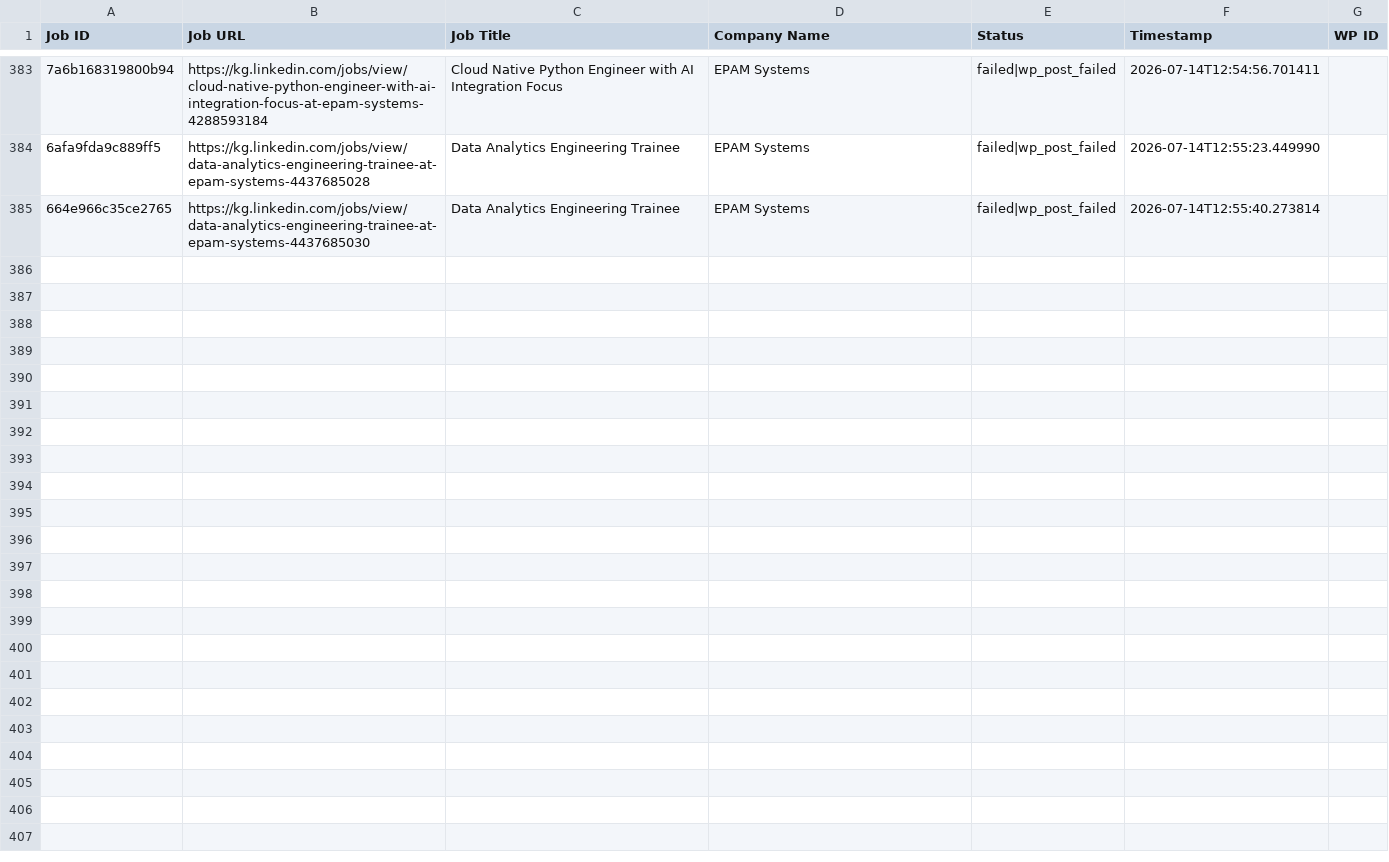
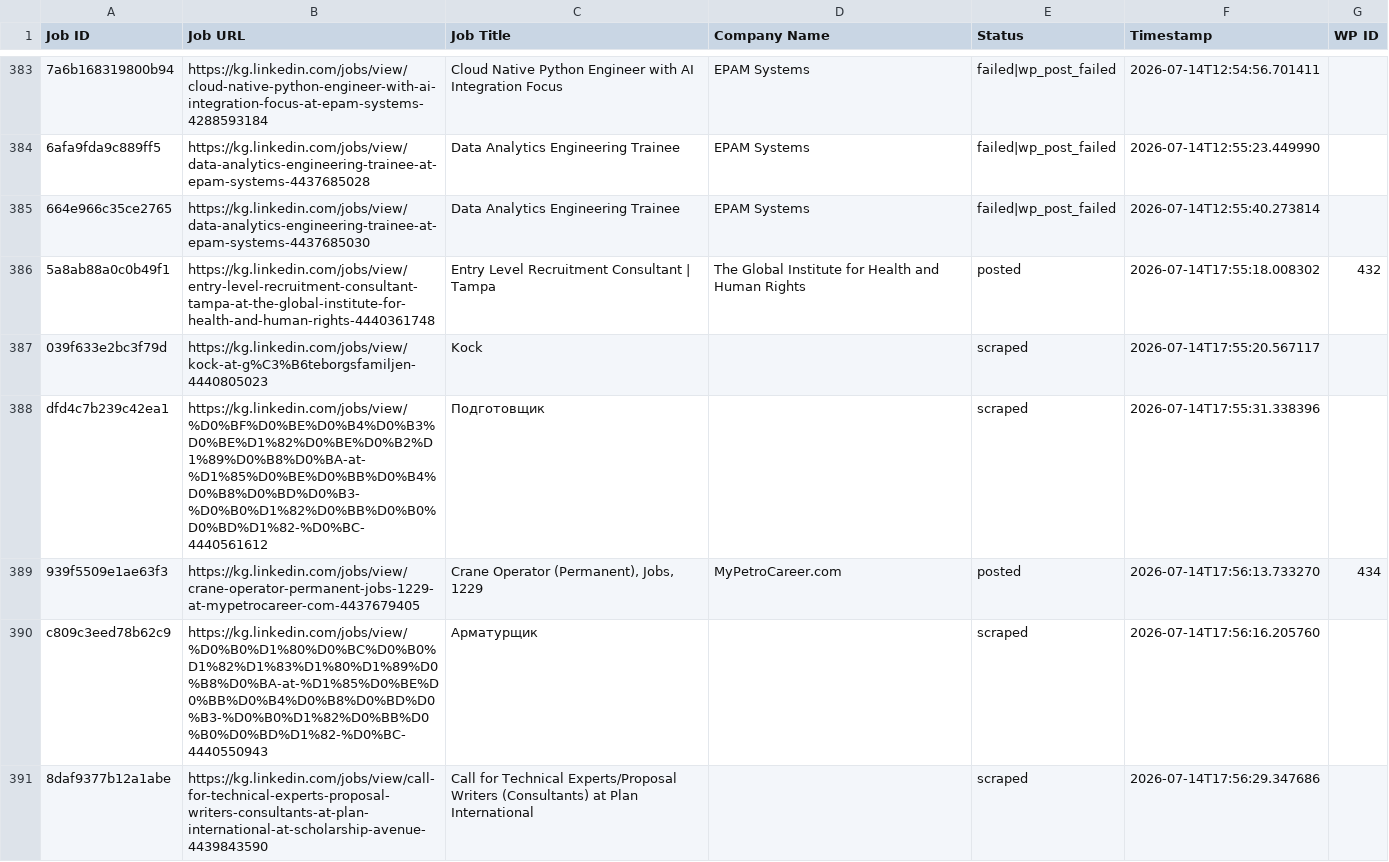
Before and after one commit to innovationinc2000/kg, a CSV file: processed_jobs.csv, drawn as a sheet; only a part is shown, gaps mark what is left out; the diff covers the shown part only; the diff names each change by its address in the sheet, - before the commit and + after, or states it on an @@ line.

```diff
--- a/processed_jobs.csv
+++ b/processed_jobs.csv
+row 386: 5a8ab88a0c0b49f1 | https://kg.linkedin.com/jobs/view/entry-level-recruitment-consultant-tampa-at-the-global-institute-for-health-and-human-rights-4440361748 | Entry Level Recruitment Consultant | Tampa | The Global Institute for Health and Human Rights | posted | 2026-07-14T17:55:18.008302 | 432
+row 387: 039f633e2bc3f79d | https://kg.linkedin.com/jobs/view/kock-at-g%C3%B6teborgsfamiljen-4440805023 | Kock |  | scraped | 2026-07-14T17:55:20.567117
+row 388: dfd4c7b239c42ea1 | https://kg.linkedin.com/jobs/view/%D0%BF%D0%BE%D0%B4%D0%B3%D0%BE%D1%82%D0%BE%D0%B2%D1%89%D0%B8%D0%BA-at-%D1%85%D0%BE%D0%BB%D0%B4%D0%B8%D0%BD%D0%B3-%D0%B0%D1%82%D0%BB%D0%B0%D0%BD%D1%82-%D0%BC-4440561612 | Подготовщик |  | scraped | 2026-07-14T17:55:31.338396
+row 389: 939f5509e1ae63f3 | https://kg.linkedin.com/jobs/view/crane-operator-permanent-jobs-1229-at-mypetrocareer-com-4437679405 | Crane Operator (Permanent), Jobs, 1229 | MyPetroCareer.com | posted | 2026-07-14T17:56:13.733270 | 434
+row 390: c809c3eed78b62c9 | https://kg.linkedin.com/jobs/view/%D0%B0%D1%80%D0%BC%D0%B0%D1%82%D1%83%D1%80%D1%89%D0%B8%D0%BA-at-%D1%85%D0%BE%D0%BB%D0%B4%D0%B8%D0%BD%D0%B3-%D0%B0%D1%82%D0%BB%D0%B0%D0%BD%D1%82-%D0%BC-4440550943 | Арматурщик |  | scraped | 2026-07-14T17:56:16.205760
+row 391: 8daf9377b12a1abe | https://kg.linkedin.com/jobs/view/call-for-technical-experts-proposal-writers-consultants-at-plan-international-at-scholarship-avenue-4439843590 | Call for Technical Experts/Proposal Writers (Consultants) at Plan International |  | scraped | 2026-07-14T17:56:29.347686
```
Also changed, not shown: 6 added rows elsewhere in this file.
